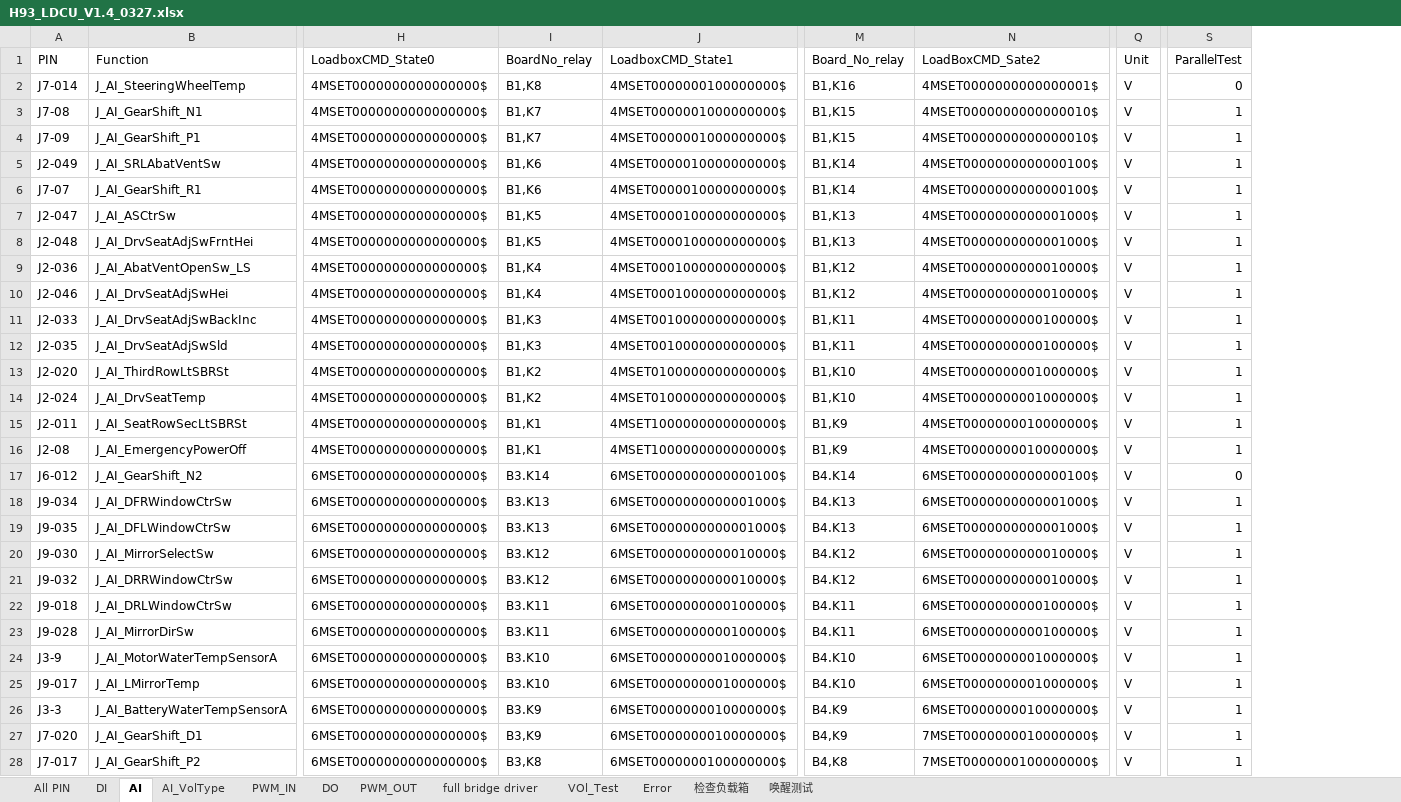
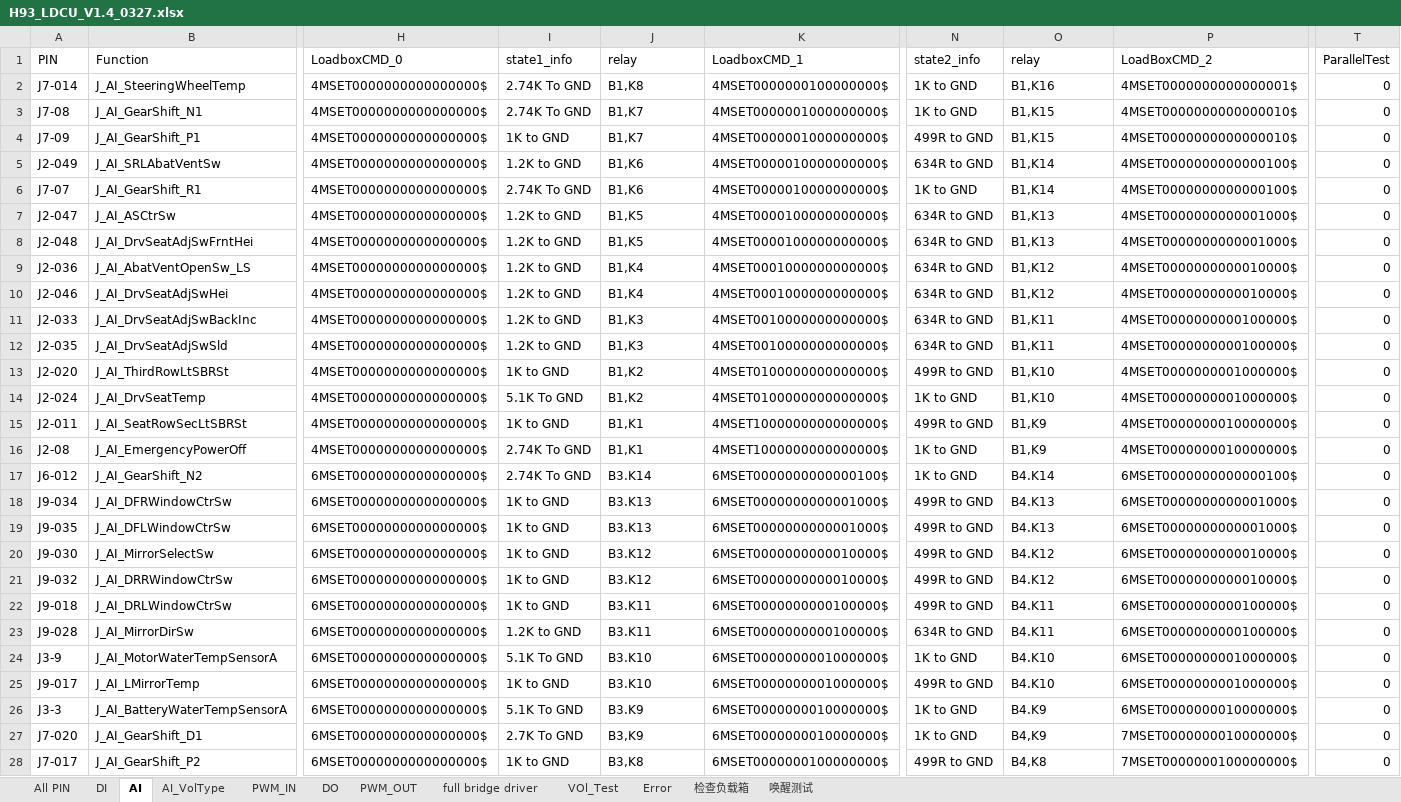
Before and after one commit to Fred-Guo0422/H93_LDCU_EOL_TESTER, an Excel workbook: ConfigFiles/H93_LDCU_V1.4_0327.xlsx, sheet AI, drawn as a sheet; only a part is shown, gaps mark what is left out; values as stored, in another font and other column widths than the file's, no cell formats; removed rows and columns are numbered as before the commit, all else as after; the diff covers the shown part only; the diff names each change by its address in the sheet, - before the commit and + after, or states it on an @@ line.

```diff
--- a/ConfigFiles/H93_LDCU_V1.4_0327.xlsx (sheet AI)
+++ b/ConfigFiles/H93_LDCU_V1.4_0327.xlsx (sheet AI)
+column I (state1_info), rows 2-28: 2.74K To GND | 2.74K To GND | 1K to GND | 1.2K to GND | 2.74K To GND | 1.2K to GND | 1.2K to GND | 1.2K to GND | 1.2K to GND | 1.2K to GND | 1.2K to GND | 1K to GND | 5.1K To GND | 1K to GND | 2.74K To GND | 2.74K To GND | 1K to GND | 1K to GND | 1K to GND | 1K to GND | 1K to GND | 1.2K to GND | 5.1K To GND | 1K to GND | 5.1K To GND | 2.7K To GND | 1K to GND
+column N (state2_info), rows 2-28: 1K to GND | 1K to GND | 499R to GND | 634R to GND | 1K to GND | 634R to GND | 634R to GND | 634R to GND | 634R to GND | 634R to GND | 634R to GND | 499R to GND | 1K to GND | 499R to GND | 1K to GND | 1K to GND | 499R to GND | 499R to GND | 499R to GND | 499R to GND | 499R to GND | 634R to GND | 1K to GND | 499R to GND | 1K to GND | 1K to GND | 499R to GND
-column Q (Unit), rows 2-28: all V
-H1: LoadboxCMD_State0
+H1: LoadboxCMD_0
-J1: BoardNo_relay
+J1: relay
-K1: LoadboxCMD_State1
+K1: LoadboxCMD_1
-O1: Board_No_relay
+O1: relay
-P1: LoadBoxCMD_Sate2
+P1: LoadBoxCMD_2
-T3:T16 (ParallelTest): 1
+T3:T16 (ParallelTest): 0
-T18:T28 (ParallelTest): 1
+T18:T28 (ParallelTest): 0
```
Also changed, not shown: 15 edited cells elsewhere in this sheet, sheet DI, sheet AI_VolType, sheet DO, cell formats, hidden cells, 6 other files.
